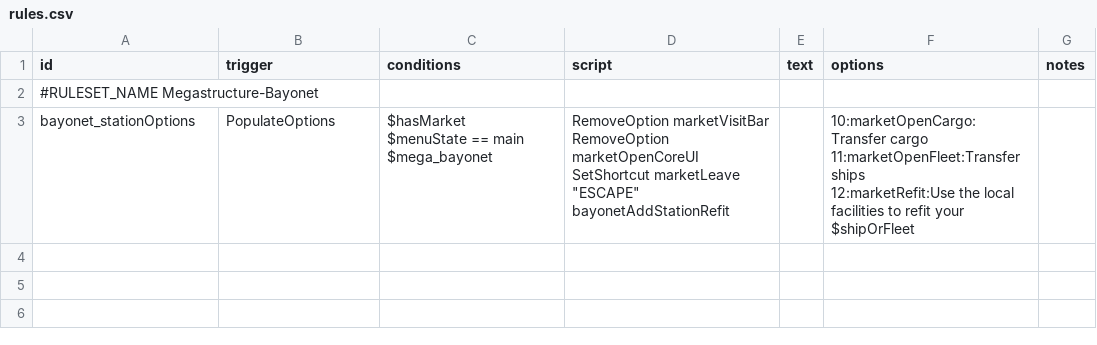
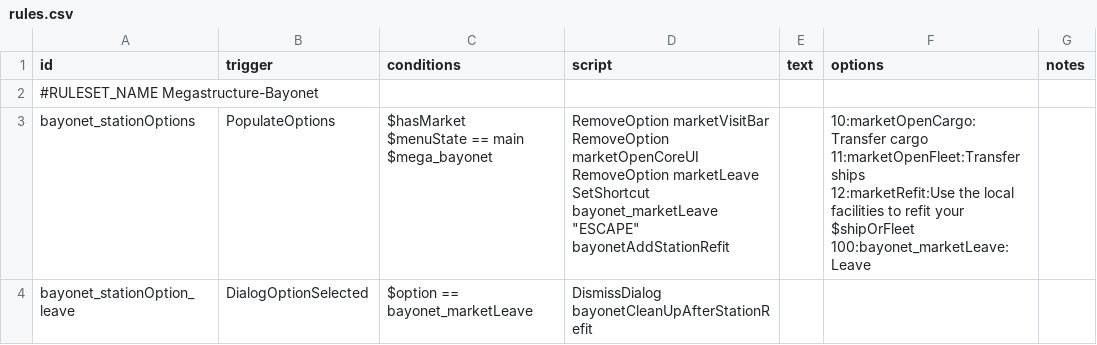
Before and after one commit to CosmicFishi/Megastructure-Bayonet, a CSV file: data/campaign/rules.csv, drawn as a sheet.

Commit message:
More stuffs, station refit seems to be station, need more testing

```diff
--- a/data/campaign/rules.csv
+++ b/data/campaign/rules.csv
@@ -2,9 +2,13 @@ id,trigger,conditions,script,text,options,notes
 "#RULESET_NAME Megastructure-Bayonet",,,,,,
-bayonet_stationOptions,PopulateOptions,"$hasMarket
-$menuState == main
-$mega_bayonet","RemoveOption marketVisitBar
-RemoveOption marketOpenCoreUI
-SetShortcut marketLeave ""ESCAPE""
-bayonetAddStationRefit",,"10:marketOpenCargo:Transfer cargo
-11:marketOpenFleet:Transfer ships
-12:marketRefit:Use the local facilities to refit your $shipOrFleet",
+bayonet_stationOptions,PopulateOptions,"$hasMarket
+$menuState == main
+$mega_bayonet","RemoveOption marketVisitBar
+RemoveOption marketOpenCoreUI
+RemoveOption marketLeave
+SetShortcut bayonet_marketLeave ""ESCAPE""
+bayonetAddStationRefit",,"10:marketOpenCargo:Transfer cargo
+11:marketOpenFleet:Transfer ships
+12:marketRefit:Use the local facilities to refit your $shipOrFleet
+100:bayonet_marketLeave:Leave",
+bayonet_stationOption_leave,DialogOptionSelected,"$option == bayonet_marketLeave","DismissDialog
+bayonetCleanUpAfterStationRefit",,,
```
Also changed, not shown: 3 other files.
